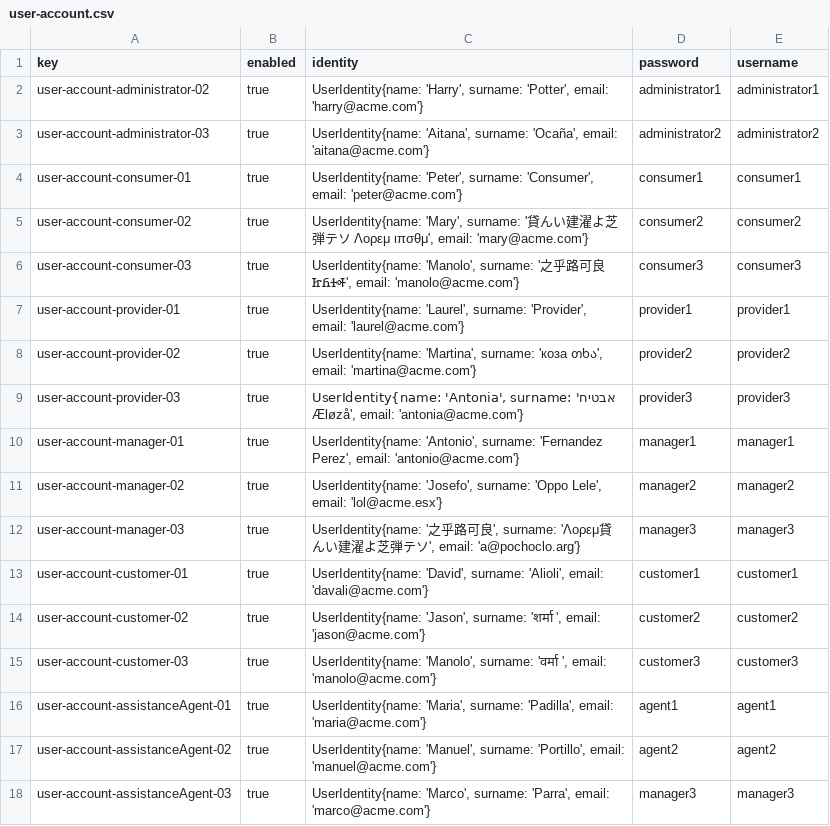
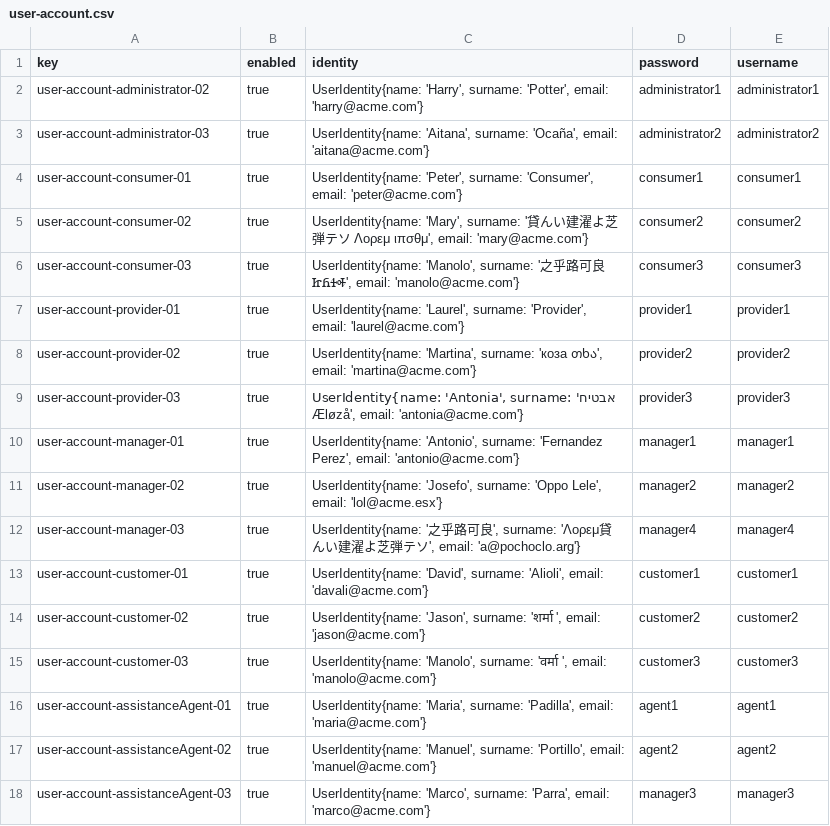
Before and after one commit to Davidvt04/Acme-ANS-C1.61, a CSV file: src/main/resources/WEB-INF/data/sample/user-account.csv, drawn as a sheet.

Commit message:
Jefe

```diff
--- a/src/main/resources/WEB-INF/data/sample/user-account.csv
+++ b/src/main/resources/WEB-INF/data/sample/user-account.csv
@@ -11,3 +11,3 @@ user-account-manager-01,true,"UserIdentity{name: 'Antonio', surname: 'Fernandez
 user-account-manager-02,true,"UserIdentity{name: 'Josefo', surname: 'Oppo Lele', email: 'lol@acme.esx'}",manager2,manager2
-user-account-manager-03,true,"UserIdentity{name: '之乎路可良', surname: 'Λορεμ貸 んい建濯よ芝弾テソ', email: 'a@pochoclo.arg'}",manager3,manager3
+user-account-manager-03,true,"UserIdentity{name: '之乎路可良', surname: 'Λορεμ貸 んい建濯よ芝弾テソ', email: 'a@pochoclo.arg'}",manager4,manager4
 user-account-customer-01,true,"UserIdentity{name: 'David', surname: 'Alioli', email: 'davali@acme.com'}",customer1,customer1
```
